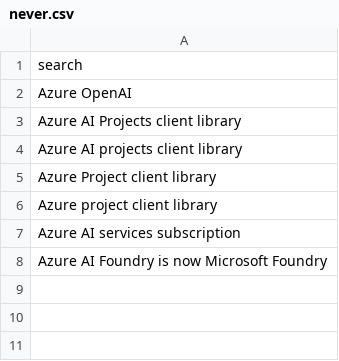
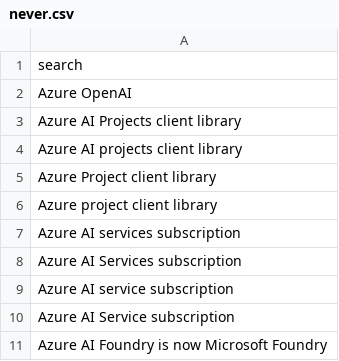
Before and after one commit to sdgilley/rebrand, a CSV file: patterns/never.csv, drawn as a sheet; the diff names each change by its address in the sheet, - before the commit and + after, or states it on an @@ line.

```diff
--- a/patterns/never.csv
+++ b/patterns/never.csv
+row 8: Azure AI Services subscription
+row 9: Azure AI service subscription
+row 10: Azure AI Service subscription
```
Also changed, not shown: patterns/always.csv, 1 other file.
